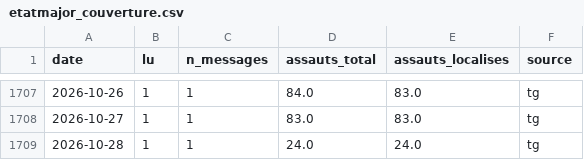
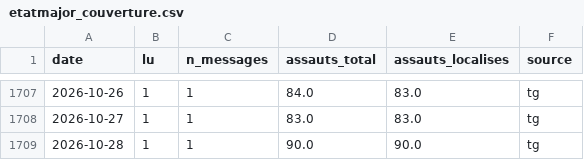
Before and after one commit to djac57/ukraine-map, a CSV file: data/daily/etatmajor_couverture.csv, drawn as a sheet; only a part is shown, gaps mark what is left out.

```diff
--- a/data/daily/etatmajor_couverture.csv
+++ b/data/daily/etatmajor_couverture.csv
@@ -1708,2 +1708,2 @@ date,lu,n_messages,assauts_total,assauts_localises,source
 2026-10-27,1,1,83.0,83.0,tg
-2026-10-28,1,1,24.0,24.0,tg
+2026-10-28,1,1,90.0,90.0,tg
```
Also changed, not shown: data/daily/telegram_couverture.csv, data/front_areas.csv, 40 other files.
